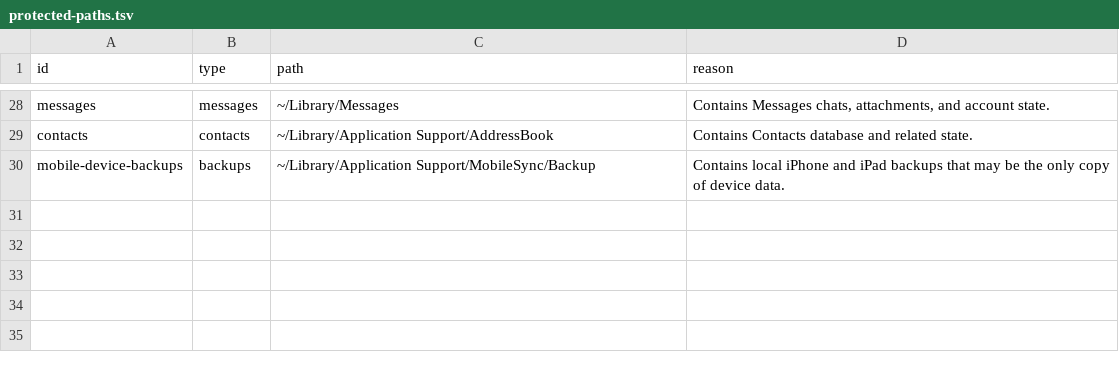
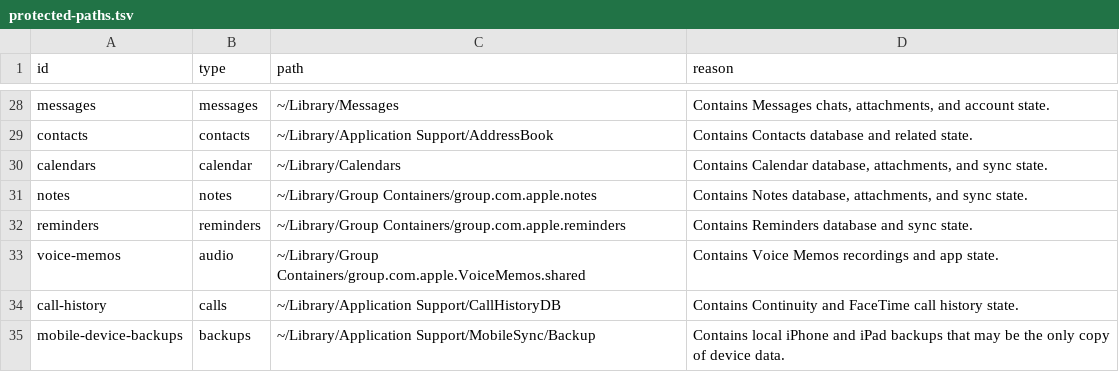
Before and after one commit to vivekjm/cleanroom-mac, a TSV file: data/protected-paths.tsv, drawn as a sheet; only a part is shown, gaps mark what is left out.

Commit message:
Add personal app data inventory

```diff
--- a/data/protected-paths.tsv
+++ b/data/protected-paths.tsv
@@ -29,2 +29,7 @@ messages	messages	~/Library/Messages	Contains Messages chats, attachments, and a
 contacts	contacts	~/Library/Application Support/AddressBook	Contains Contacts database and related state.
+calendars	calendar	~/Library/Calendars	Contains Calendar database, attachments, and sync state.
+notes	notes	~/Library/Group Containers/group.com.apple.notes	Contains Notes database, attachments, and sync state.
+reminders	reminders	~/Library/Group Containers/group.com.apple.reminders	Contains Reminders database and sync state.
+voice-memos	audio	~/Library/Group Containers/group.com.apple.VoiceMemos.shared	Contains Voice Memos recordings and app state.
+call-history	calls	~/Library/Application Support/CallHistoryDB	Contains Continuity and FaceTime call history state.
 mobile-device-backups	backups	~/Library/Application Support/MobileSync/Backup	Contains local iPhone and iPad backups that may be the only copy of device data.
```
Also changed, not shown: data/cleanup-rules.tsv, 9 other files.
